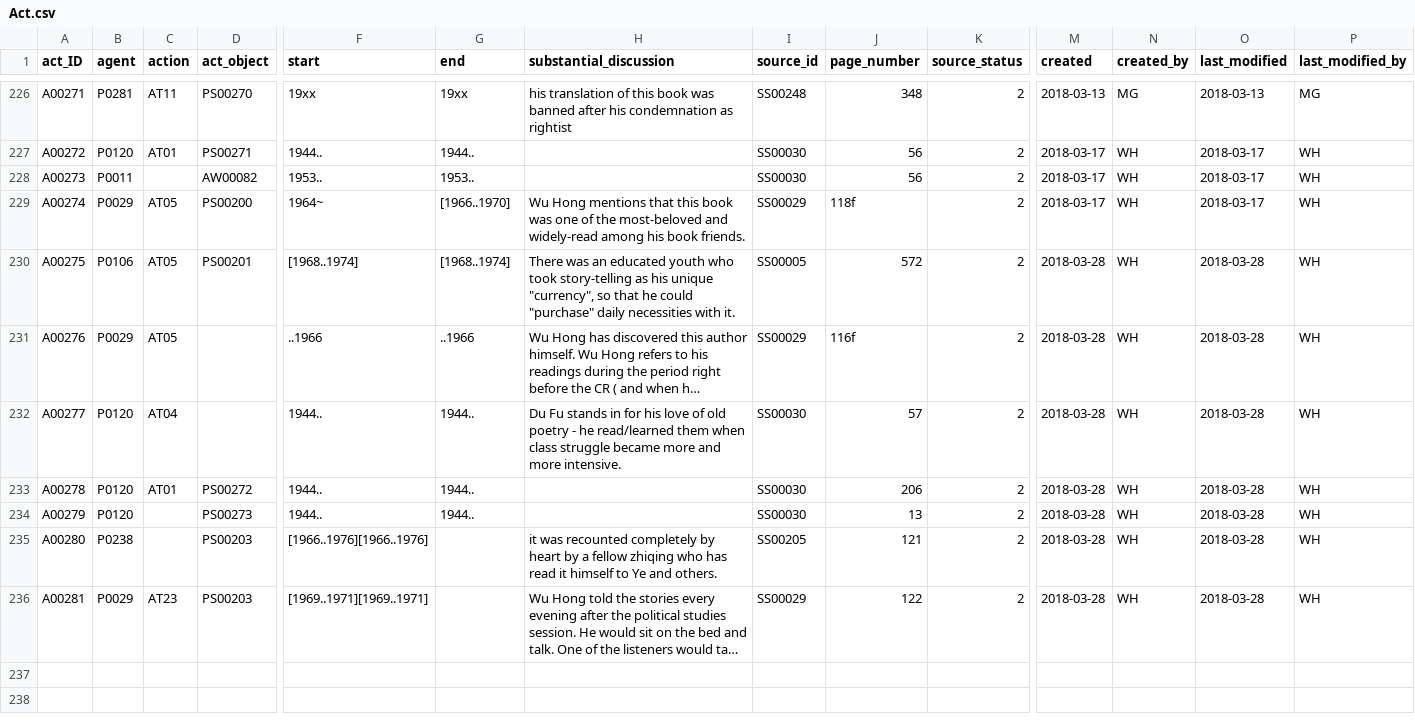
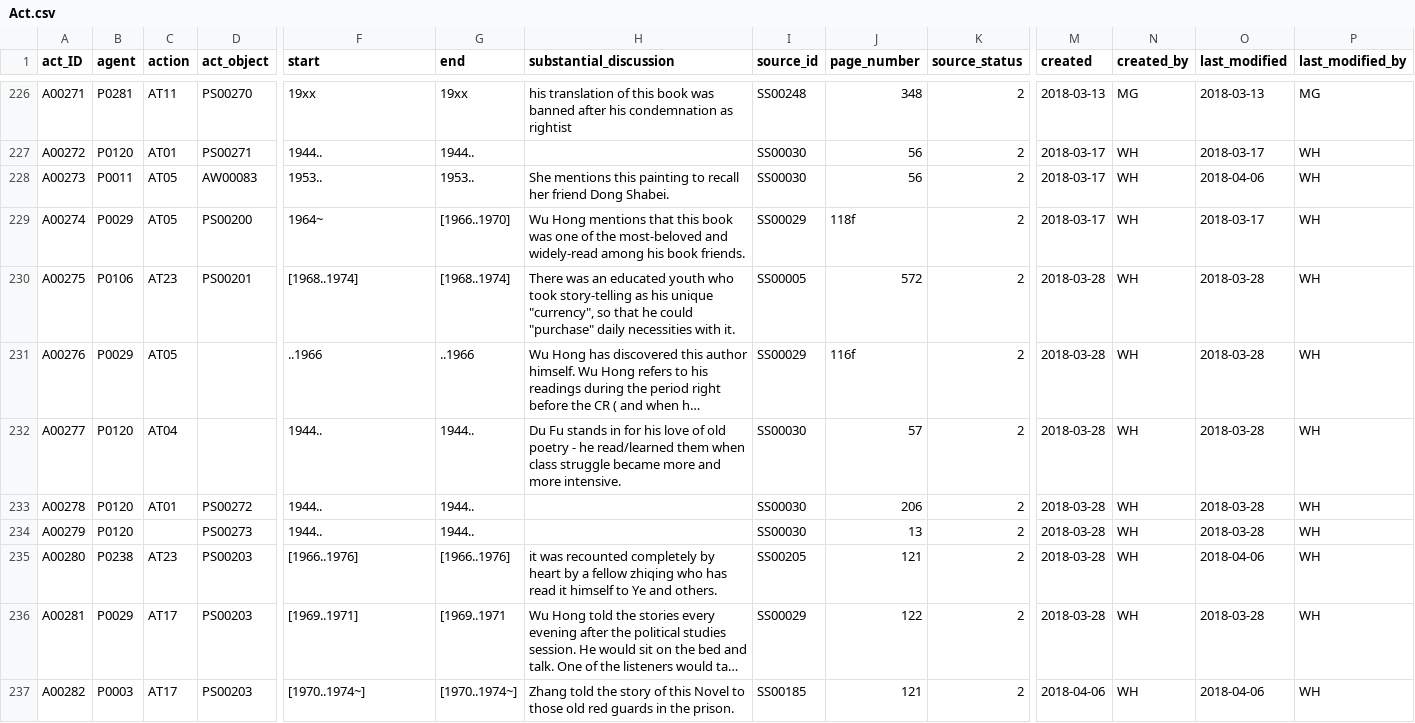
Before and after one commit to readchina/ReadAct, a CSV file: data/Act.csv, drawn as a sheet; only a part is shown, gaps mark what is left out; long unchanged cells end in …; rows hold the shown columns only; the diff covers the shown part only; the diff names each change by its address in the sheet, - before the commit and + after, or states it on an @@ line.

Commit message:
transfer data excel file
I've done 20 entries at the Act Files, and it can be combined with Mira's entries.

```diff
--- a/data/Act.csv
+++ b/data/Act.csv
-C228 (action): (empty)
+C228 (action): AT05
-D228 (act_object): AW00082
+D228 (act_object): AW00083
-H228 (substantial_discussion): (empty)
+H228 (substantial_discussion): She mentions this painting to recall her friend Dong Shabei.
-O228 (last_modified): 2018-03-17
+O228 (last_modified): 2018-04-06
-C230 (action): AT05
+C230 (action): AT23
-C235 (action): (empty)
+C235 (action): AT23
-F235 (start): [1966..1976][1966..1976]
+F235 (start): [1966..1976]
-G235 (end): (empty)
+G235 (end): [1966..1976]
-O235 (last_modified): 2018-03-28
+O235 (last_modified): 2018-04-06
-C236 (action): AT23
+C236 (action): AT17
-F236 (start): [1969..1971][1969..1971]
+F236 (start): [1969..1971]
-G236 (end): (empty)
+G236 (end): [1969..1971
+row 237: A00282 | P0003 | AT17 | PS00203 | [1970..1974~] | [1970..1974~] | Zhang told the story of this Novel to those old red guards in the prison. | SS00185 | 121 | 2 | 2018-04-06 | WH | 2018-04-06 | WH
```
Also changed, not shown: 9 added rows elsewhere in this file, data/ActType.csv, data/ArtWork.csv, 2 other files.
